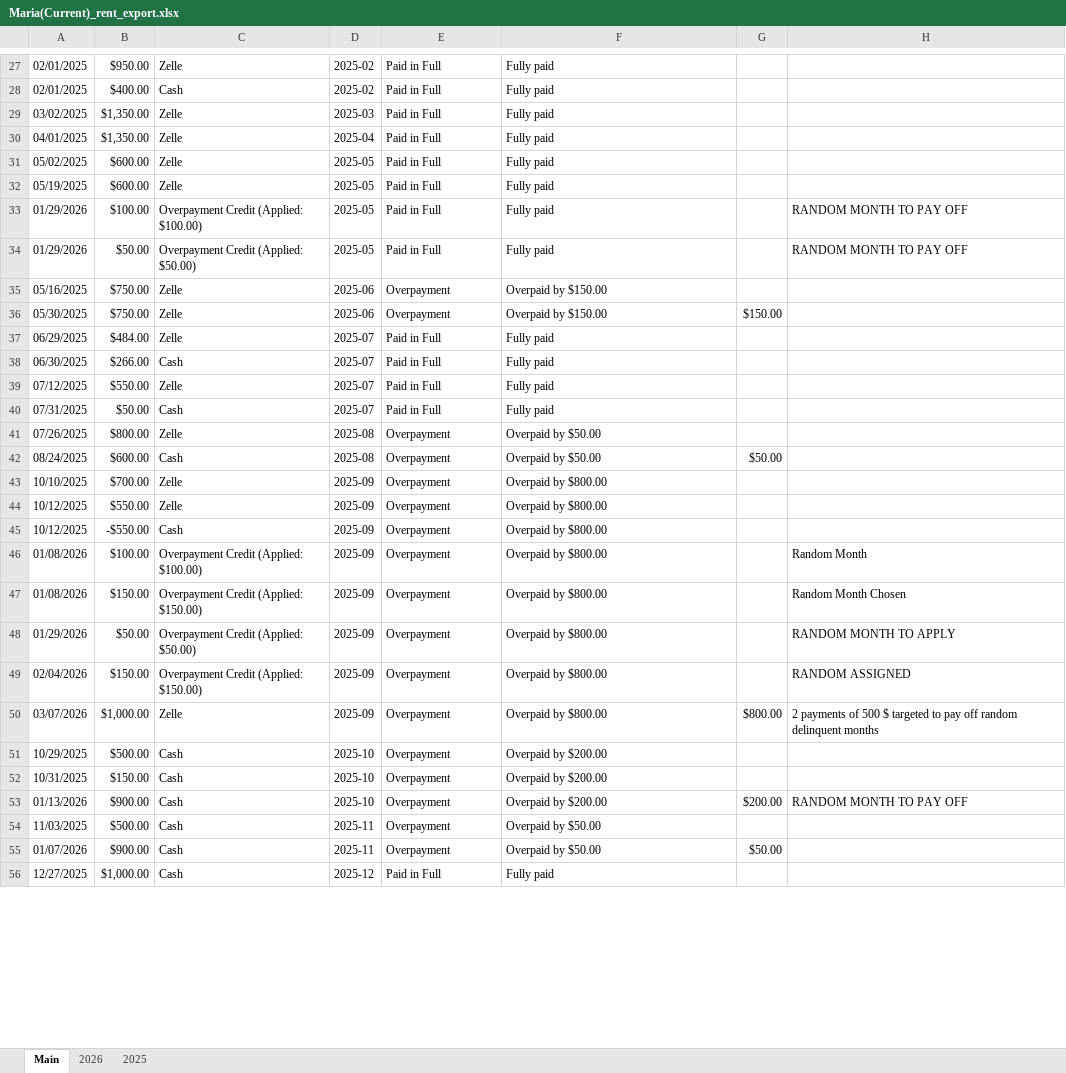
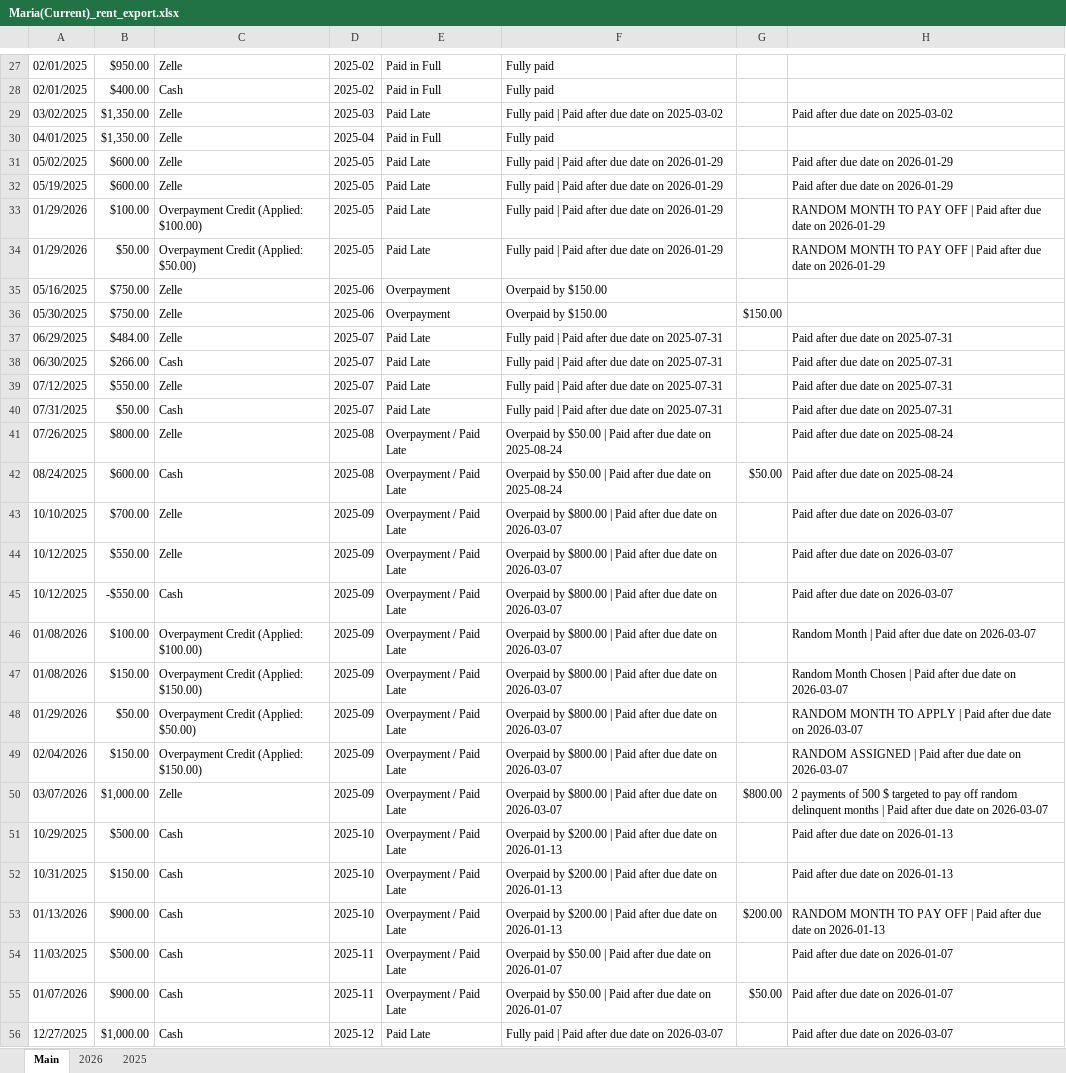
Before and after one commit to braydenanderson2014/PythonLibraries, an Excel workbook: Financial Manager/resources/Maria(Current)_rent_export.xlsx, sheet Main, drawn as a sheet; only a part is shown, gaps mark what is left out; values as stored, in another font and other column widths than the file's, no cell formats; the diff covers the shown part only; the diff names each change by its address in the sheet, - before the commit and + after, or states it on an @@ line.

Commit message:
feat: Add late fee waiver option and enhance payment dialog
- Introduced a checkbox in the Late Fee Dialog to waive late fees if rent is paid in full by the end of the month.
- Updated the configuration saving logic to include the new waiver option.
- Enhanced the Payment Dialog to display a summary of the selected month, including late fees and remaining balance.
- Improved the handling of payment notes to include automatic late-payment notes.
- Refactored the Rent Management Tab to incorporate the new late fee waiver logic and display relevant information in the payment history and monthly summaries.
- Added functionality to export late fee history in CSV format.

```diff
--- a/Financial Manager/resources/Maria(Current)_rent_export.xlsx (sheet Main)
+++ b/Financial Manager/resources/Maria(Current)_rent_export.xlsx (sheet Main)
-E29: Paid in Full
+E29: Paid Late
-F29: Fully paid
+F29: Fully paid | Paid after due date on 2025-03-02
-H29: (empty)
+H29: Paid after due date on 2025-03-02
-E31:E34: Paid in Full
+E31:E34: Paid Late
-F31:F34: Fully paid
+F31:F34: Fully paid | Paid after due date on 2026-01-29
-H31:H32: (empty)
+H31:H32: Paid after due date on 2026-01-29
-H33:H34: RANDOM MONTH TO PAY OFF
+H33:H34: RANDOM MONTH TO PAY OFF | Paid after due date on 2026-01-29
-E37:E40: Paid in Full
+E37:E40: Paid Late
-F37:F40: Fully paid
+F37:F40: Fully paid | Paid after due date on 2025-07-31
-H37:H40: (empty)
+H37:H40: Paid after due date on 2025-07-31
-E41:E55: Overpayment
+E41:E55: Overpayment / Paid Late
-F41:F42: Overpaid by $50.00
+F41:F42: Overpaid by $50.00 | Paid after due date on 2025-08-24
-H41:H42: (empty)
+H41:H42: Paid after due date on 2025-08-24
-F43:F50: Overpaid by $800.00
+F43:F50: Overpaid by $800.00 | Paid after due date on 2026-03-07
-H43:H45: (empty)
+H43:H45: Paid after due date on 2026-03-07
-H46: Random Month
+H46: Random Month | Paid after due date on 2026-03-07
-H47: Random Month Chosen
+H47: Random Month Chosen | Paid after due date on 2026-03-07
-H48: RANDOM MONTH TO APPLY
+H48: RANDOM MONTH TO APPLY | Paid after due date on 2026-03-07
-H49: RANDOM ASSIGNED
+H49: RANDOM ASSIGNED | Paid after due date on 2026-03-07
-H50: …delinquent months
+H50: …delinquent months | Paid after due date on 2026-03-07
-F51:F53: Overpaid by $200.00
+F51:F53: Overpaid by $200.00 | Paid after due date on 2026-01-13
-H51:H52: (empty)
+H51:H52: Paid after due date on 2026-01-13
-H53: RANDOM MONTH TO PAY OFF
+H53: RANDOM MONTH TO PAY OFF | Paid after due date on 2026-01-13
-F54:F55: Overpaid by $50.00
+F54:F55: Overpaid by $50.00 | Paid after due date on 2026-01-07
-H54:H55: (empty)
+H54:H55: Paid after due date on 2026-01-07
-E56: Paid in Full
+E56: Paid Late
-F56: Fully paid
+F56: Fully paid | Paid after due date on 2026-03-07
-H56: (empty)
+H56: Paid after due date on 2026-03-07
```
Also changed, not shown: 4 added rows, 1 removed row and 42 edited cells elsewhere in this sheet, sheet 2025, sheet 2026, cell formats, 12 other files.
